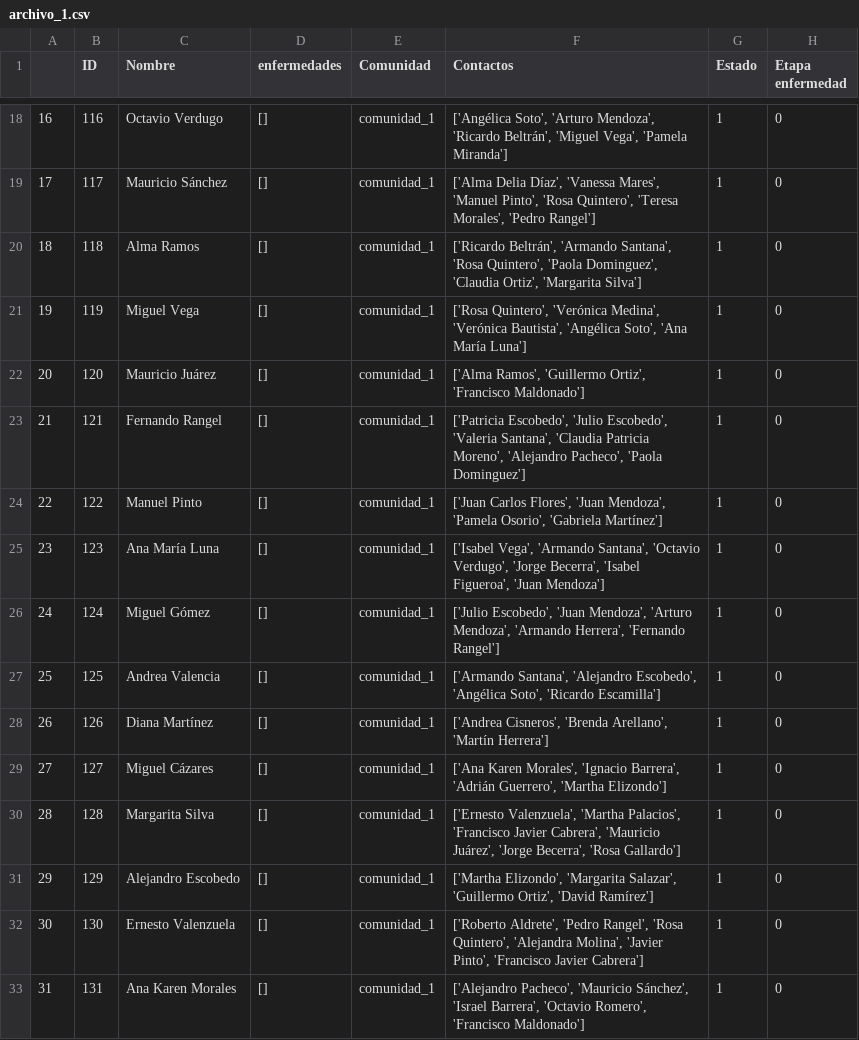
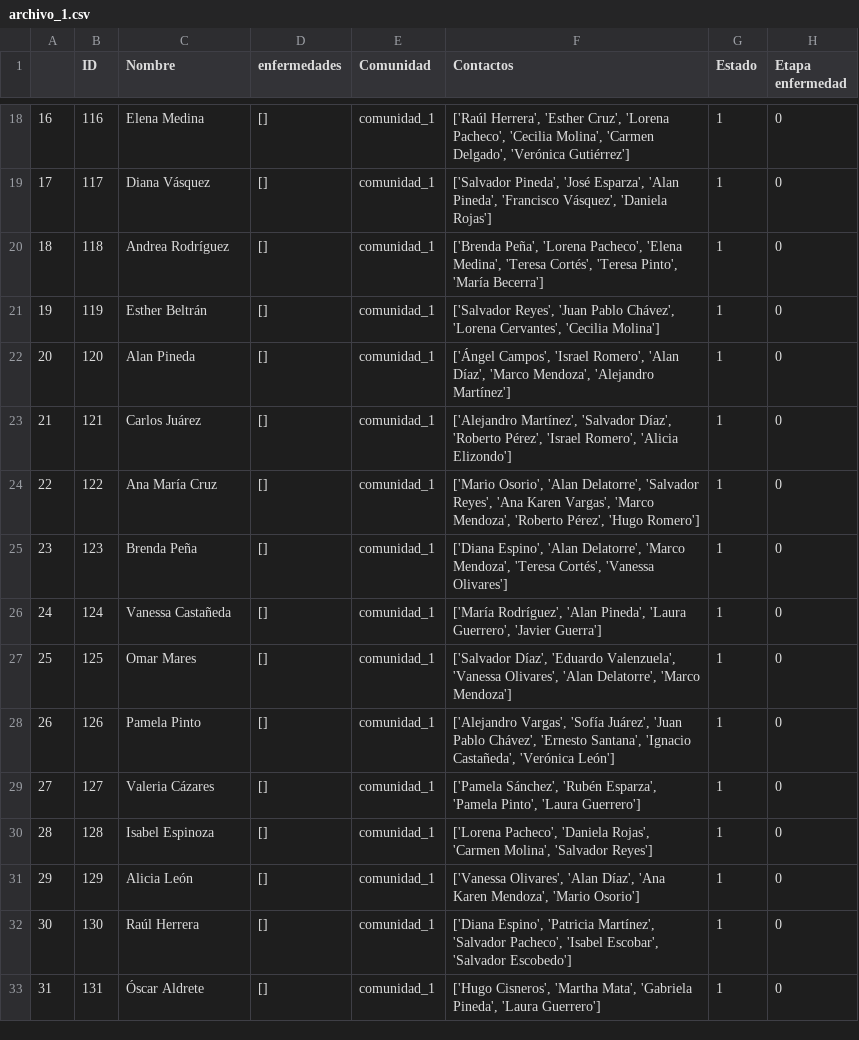
Before and after one commit to Karin-Zuniga/proyecto_programacion_avanzada, a CSV file: archivo_1.csv, drawn as a sheet; only a part is shown, gaps mark what is left out; the diff covers the shown part only.

```diff
--- a/archivo_1.csv
+++ b/archivo_1.csv
@@ -18,16 +18,16 @@
-16,116,Octavio Verdugo,[],comunidad_1,"['Angélica Soto', 'Arturo Mendoza', 'Ricardo Beltrán', 'Miguel Vega', 'Pamela Miranda']",1,0
-17,117,Mauricio Sánchez,[],comunidad_1,"['Alma Delia Díaz', 'Vanessa Mares', 'Manuel Pinto', 'Rosa Quintero', 'Teresa Morales', 'Pedro Rangel']",1,0
-18,118,Alma Ramos,[],comunidad_1,"['Ricardo Beltrán', 'Armando Santana', 'Rosa Quintero', 'Paola Dominguez', 'Claudia Ortiz', 'Margarita Silva']",1,0
-19,119,Miguel Vega,[],comunidad_1,"['Rosa Quintero', 'Verónica Medina', 'Verónica Bautista', 'Angélica Soto', 'Ana María Luna']",1,0
-20,120,Mauricio Juárez,[],comunidad_1,"['Alma Ramos', 'Guillermo Ortiz', 'Francisco Maldonado']",1,0
-21,121,Fernando Rangel,[],comunidad_1,"['Patricia Escobedo', 'Julio Escobedo', 'Valeria Santana', 'Claudia Patricia Moreno', 'Alejandro Pacheco', 'Paola Dominguez']",1,0
-22,122,Manuel Pinto,[],comunidad_1,"['Juan Carlos Flores', 'Juan Mendoza', 'Pamela Osorio', 'Gabriela Martínez']",1,0
-23,123,Ana María Luna,[],comunidad_1,"['Isabel Vega', 'Armando Santana', 'Octavio Verdugo', 'Jorge Becerra', 'Isabel Figueroa', 'Juan Mendoza']",1,0
-24,124,Miguel Gómez,[],comunidad_1,"['Julio Escobedo', 'Juan Mendoza', 'Arturo Mendoza', 'Armando Herrera', 'Fernando Rangel']",1,0
-25,125,Andrea Valencia,[],comunidad_1,"['Armando Santana', 'Alejandro Escobedo', 'Angélica Soto', 'Ricardo Escamilla']",1,0
-26,126,Diana Martínez,[],comunidad_1,"['Andrea Cisneros', 'Brenda Arellano', 'Martín Herrera']",1,0
-27,127,Miguel Cázares,[],comunidad_1,"['Ana Karen Morales', 'Ignacio Barrera', 'Adrián Guerrero', 'Martha Elizondo']",1,0
-28,128,Margarita Silva,[],comunidad_1,"['Ernesto Valenzuela', 'Martha Palacios', 'Francisco Javier Cabrera', 'Mauricio Juárez', 'Jorge Becerra', 'Rosa Gallardo']",1,0
-29,129,Alejandro Escobedo,[],comunidad_1,"['Martha Elizondo', 'Margarita Salazar', 'Guillermo Ortiz', 'David Ramírez']",1,0
-30,130,Ernesto Valenzuela,[],comunidad_1,"['Roberto Aldrete', 'Pedro Rangel', 'Rosa Quintero', 'Alejandra Molina', 'Javier Pinto', 'Francisco Javier Cabrera']",1,0
-31,131,Ana Karen Morales,[],comunidad_1,"['Alejandro Pacheco', 'Mauricio Sánchez', 'Israel Barrera', 'Octavio Romero', 'Francisco Maldonado']",1,0
+16,116,Elena Medina,[],comunidad_1,"['Raúl Herrera', 'Esther Cruz', 'Lorena Pacheco', 'Cecilia Molina', 'Carmen Delgado', 'Verónica Gutiérrez']",1,0
+17,117,Diana Vásquez,[],comunidad_1,"['Salvador Pineda', 'José Esparza', 'Alan Pineda', 'Francisco Vásquez', 'Daniela Rojas']",1,0
+18,118,Andrea Rodríguez,[],comunidad_1,"['Brenda Peña', 'Lorena Pacheco', 'Elena Medina', 'Teresa Cortés', 'Teresa Pinto', 'María Becerra']",1,0
+19,119,Esther Beltrán,[],comunidad_1,"['Salvador Reyes', 'Juan Pablo Chávez', 'Lorena Cervantes', 'Cecilia Molina']",1,0
+20,120,Alan Pineda,[],comunidad_1,"['Ángel Campos', 'Israel Romero', 'Alan Díaz', 'Marco Mendoza', 'Alejandro Martínez']",1,0
+21,121,Carlos Juárez,[],comunidad_1,"['Alejandro Martínez', 'Salvador Díaz', 'Roberto Pérez', 'Israel Romero', 'Alicia Elizondo']",1,0
+22,122,Ana María Cruz,[],comunidad_1,"['Mario Osorio', 'Alan Delatorre', 'Salvador Reyes', 'Ana Karen Vargas', 'Marco Mendoza', 'Roberto Pérez', 'Hugo Romero']",1,0
+23,123,Brenda Peña,[],comunidad_1,"['Diana Espino', 'Alan Delatorre', 'Marco Mendoza', 'Teresa Cortés', 'Vanessa Olivares']",1,0
+24,124,Vanessa Castañeda,[],comunidad_1,"['María Rodríguez', 'Alan Pineda', 'Laura Guerrero', 'Javier Guerra']",1,0
+25,125,Omar Mares,[],comunidad_1,"['Salvador Díaz', 'Eduardo Valenzuela', 'Vanessa Olivares', 'Alan Delatorre', 'Marco Mendoza']",1,0
+26,126,Pamela Pinto,[],comunidad_1,"['Alejandro Vargas', 'Sofía Juárez', 'Juan Pablo Chávez', 'Ernesto Santana', 'Ignacio Castañeda', 'Verónica León']",1,0
+27,127,Valeria Cázares,[],comunidad_1,"['Pamela Sánchez', 'Rubén Esparza', 'Pamela Pinto', 'Laura Guerrero']",1,0
+28,128,Isabel Espinoza,[],comunidad_1,"['Lorena Pacheco', 'Daniela Rojas', 'Carmen Molina', 'Salvador Reyes']",1,0
+29,129,Alicia León,[],comunidad_1,"['Vanessa Olivares', 'Alan Díaz', 'Ana Karen Mendoza', 'Mario Osorio']",1,0
+30,130,Raúl Herrera,[],comunidad_1,"['Diana Espino', 'Patricia Martínez', 'Salvador Pacheco', 'Isabel Escobar', 'Salvador Escobedo']",1,0
+31,131,Óscar Aldrete,[],comunidad_1,"['Hugo Cisneros', 'Martha Mata', 'Gabriela Pineda', 'Laura Guerrero']",1,0
```
Also changed, not shown: 168 edited cells elsewhere in this file, archivo_10.csv, archivo_5.csv, 11 other files.
